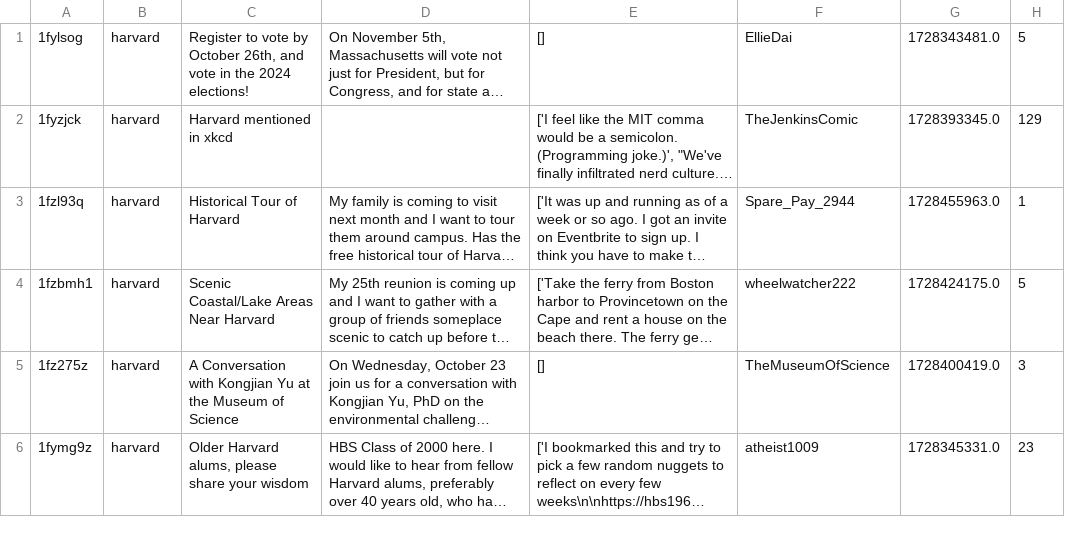
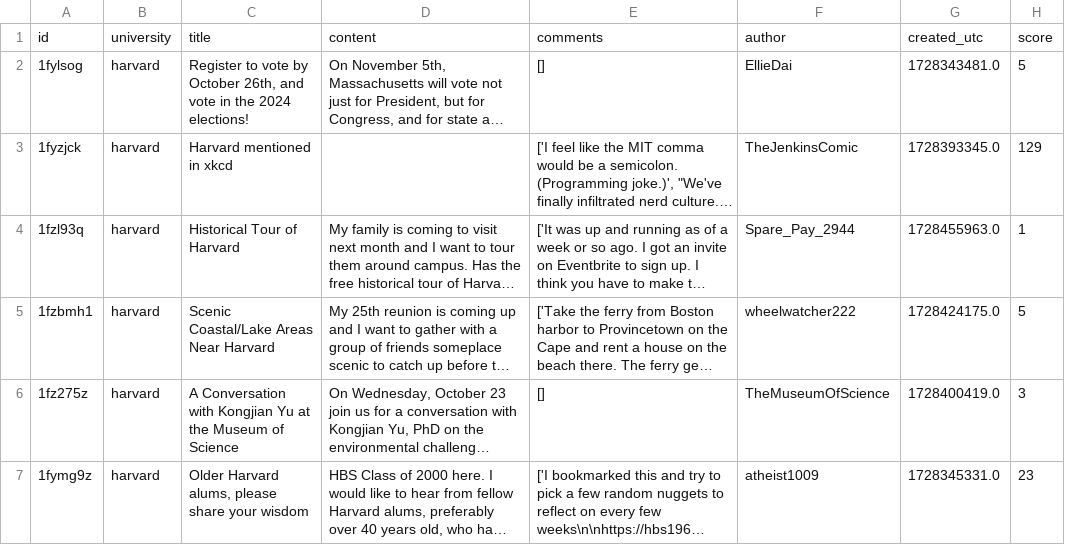
Before and after one commit to varundixit4/Reddit-Sentiment-Analysis, a CSV file: reddit-university-data.csv, drawn as a sheet; only a part is shown; long unchanged cells end in …; the diff names each change by its address in the sheet, - before the commit and + after, or states it on an @@ line.

Commit message:
added data header

```diff
--- a/reddit-university-data.csv
+++ b/reddit-university-data.csv
+row 1: id | university | title | content | comments | author | created_utc | score
```
Also changed, not shown: 1 other file.
